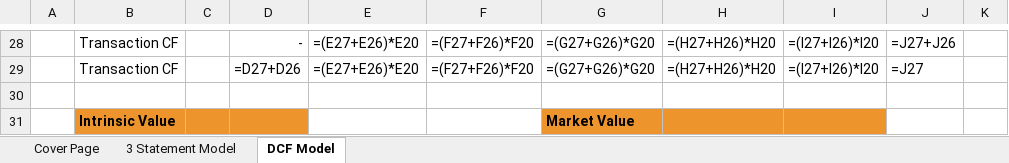
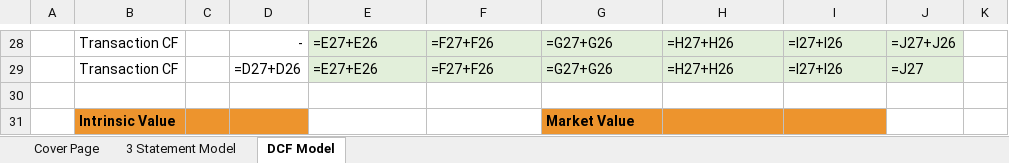
Before and after one commit to vengeanceaiUSC/Rainmaker, an Excel workbook: FICO/output/FICO_Completed_Model.xlsx, sheet DCF Model, drawn as a sheet; only a part is shown, gaps mark what is left out; values as stored, in another font and other column widths than the file's, no borders; formulas without a stored value are shown as written; the diff covers the shown part only; the diff names each change by its address in the sheet, - before the commit and + after, or states it on an @@ line.

```diff
--- a/FICO/output/FICO_Completed_Model.xlsx (sheet DCF Model)
+++ b/FICO/output/FICO_Completed_Model.xlsx (sheet DCF Model)
-E28:E29: =(E27+E26)*E20
+E28:E29: =E27+E26
-E28:J29 fill: none
+E28:J29 fill: #E2EFDA
-F28:F29: =(F27+F26)*F20
+F28:F29: =F27+F26
-G28:G29: =(G27+G26)*G20
+G28:G29: =G27+G26
-H28:H29: =(H27+H26)*H20
+H28:H29: =H27+H26
-I28:I29: =(I27+I26)*I20
+I28:I29: =I27+I26
```
Also changed, not shown: 5 added rows, 5 removed rows, 17 edited cells and cell formats elsewhere in this sheet, sheet Cover Page, sheet 3 Statement Model, hidden cells, FICO/templates/CFI_Template.xlsx, 6 other files.
